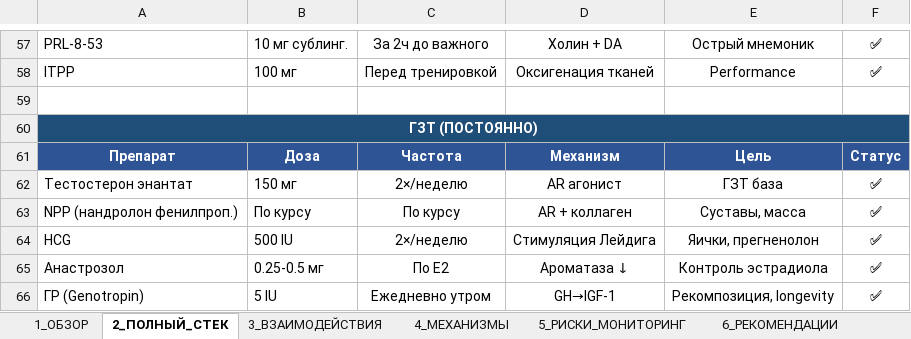
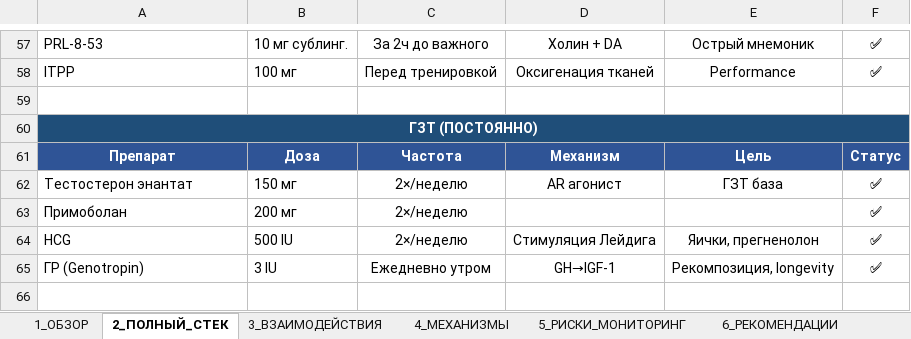
Before and after one commit to shakhovskiya-create/health-AI, an Excel workbook: PROTOCOL_FULL_AUDIT.xlsx, sheet 2_ПОЛНЫЙ_СТЕК, drawn as a sheet; only a part is shown, gaps mark what is left out; values as stored, in another font and other column widths than the file's, no borders; removed rows and columns are numbered as before the commit, all else as after; the diff names each change by its address in the sheet, - before the commit and + after, or states it on an @@ line.

```diff
--- a/PROTOCOL_FULL_AUDIT.xlsx (sheet 2_ПОЛНЫЙ_СТЕК)
+++ b/PROTOCOL_FULL_AUDIT.xlsx (sheet 2_ПОЛНЫЙ_СТЕК)
-row 63: NPP (нандролон фенилпроп.) | По курсу | По курсу | AR + коллаген | Суставы, масса | ✅
+row 63: Примоболан | 200 мг | 2×/неделю |  |  | ✅
-row 65: Анастрозол | 0.25-0.5 мг | По E2 | Ароматаза ↓ | Контроль эстрадиола | ✅
-B65: 5 IU
+B65: 3 IU
```
Also changed, not shown: 1 other file.
